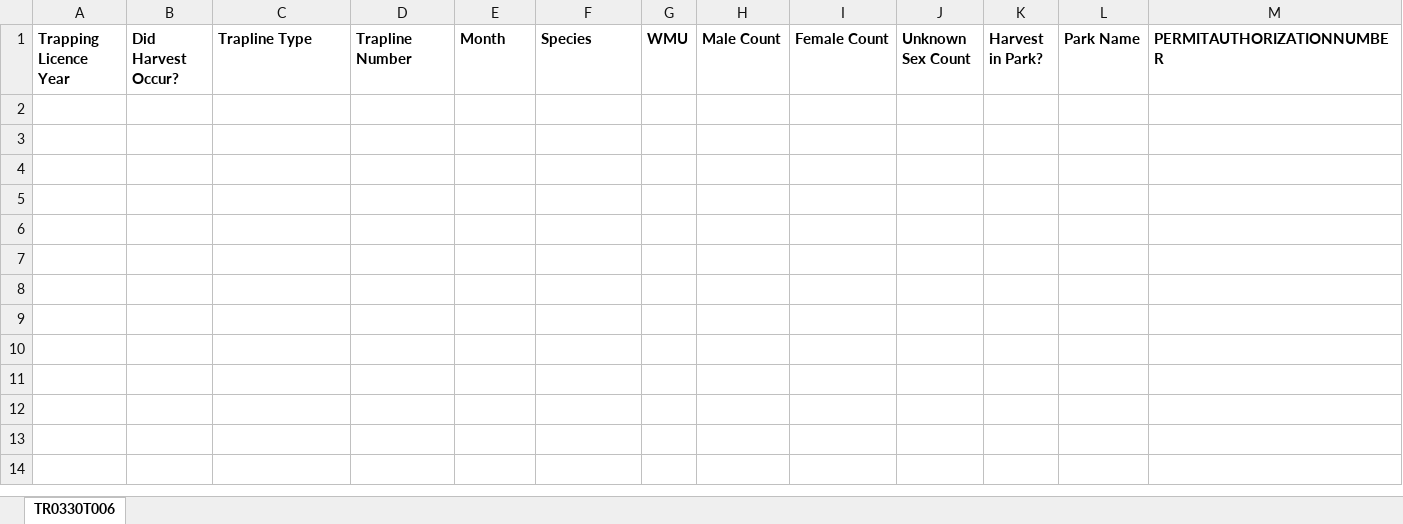
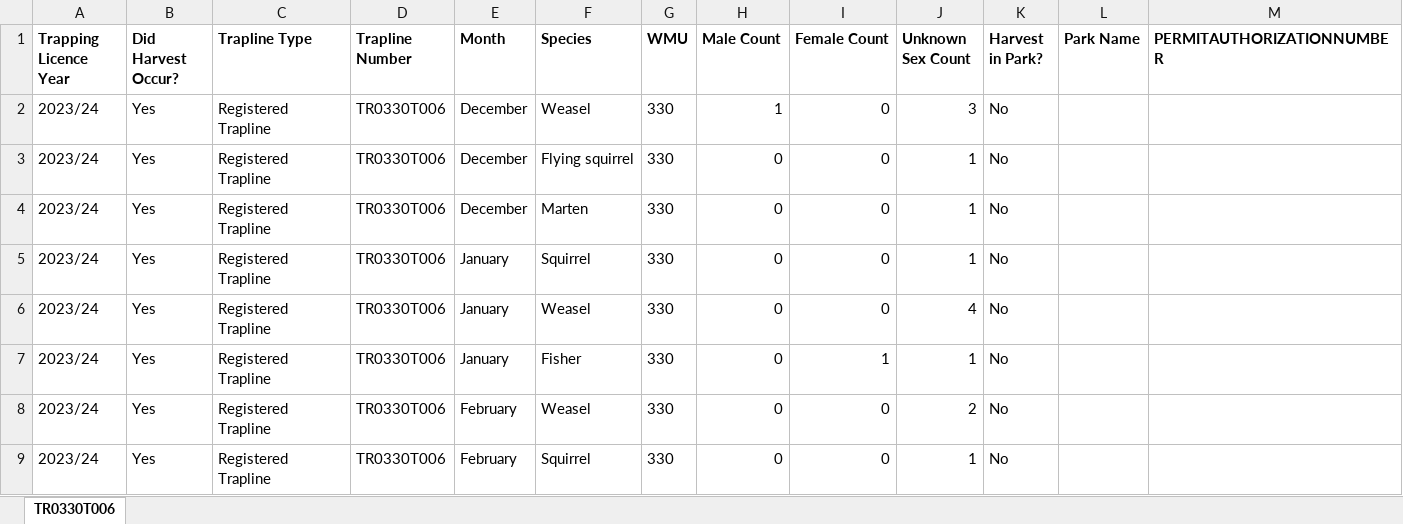
Before and after one commit to GraydonShevchenko/trapper-data-reporting, an Excel workbook: wild_reports/2023_24/tr0330t006_wild_report.xlsx, sheet TR0330T006, drawn as a sheet; values as stored, in another font and other column widths than the file's, no borders; the diff names each change by its address in the sheet, - before the commit and + after, or states it on an @@ line.

```diff
--- a/wild_reports/2023_24/tr0330t006_wild_report.xlsx (sheet TR0330T006)
+++ b/wild_reports/2023_24/tr0330t006_wild_report.xlsx (sheet TR0330T006)
+row 2: 2023/24 | Yes | Registered Trapline | TR0330T006 | December | Weasel | 330 | 1 | 0 | 3 | No
+row 3: 2023/24 | Yes | Registered Trapline | TR0330T006 | December | Flying squirrel | 330 | 0 | 0 | 1 | No
+row 4: 2023/24 | Yes | Registered Trapline | TR0330T006 | December | Marten | 330 | 0 | 0 | 1 | No
+row 5: 2023/24 | Yes | Registered Trapline | TR0330T006 | January | Squirrel | 330 | 0 | 0 | 1 | No
+row 6: 2023/24 | Yes | Registered Trapline | TR0330T006 | January | Weasel | 330 | 0 | 0 | 4 | No
+row 7: 2023/24 | Yes | Registered Trapline | TR0330T006 | January | Fisher | 330 | 0 | 1 | 1 | No
+row 8: 2023/24 | Yes | Registered Trapline | TR0330T006 | February | Weasel | 330 | 0 | 0 | 2 | No
+row 9: 2023/24 | Yes | Registered Trapline | TR0330T006 | February | Squirrel | 330 | 0 | 0 | 1 | No
```
Also changed, not shown: wild_reports/2023_24/tr0331t005_wild_report.xlsx, wild_reports/2023_24/tr0515t003_wild_report.xlsx, 12 other files.
